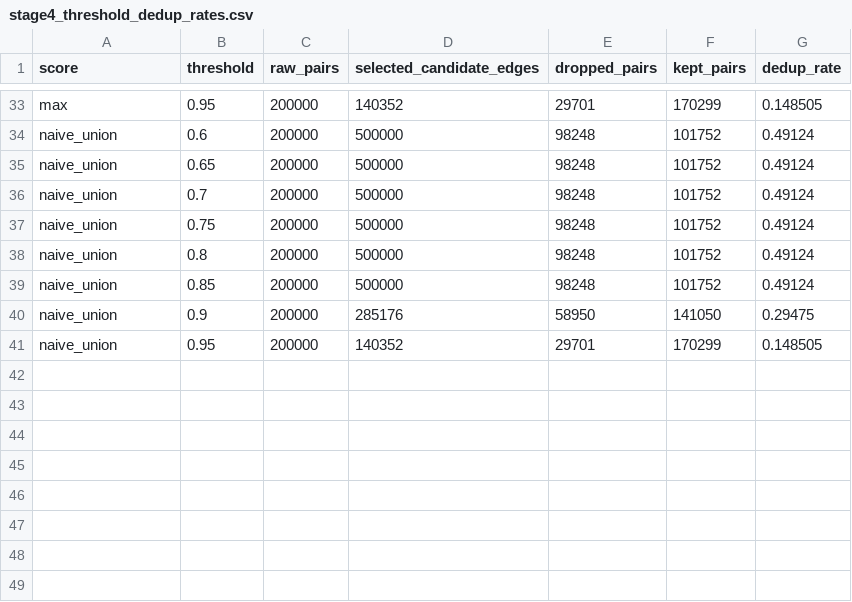
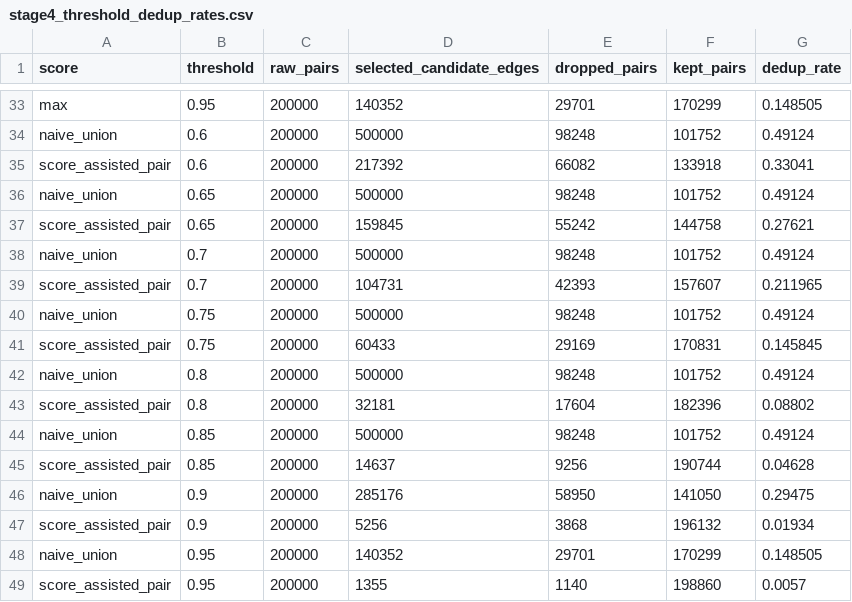
Before and after one commit to xiaoyu-ops/MMdedup, a CSV file: docs/stage4_dashboard/data/paper/stage4_threshold_dedup_rates.csv, drawn as a sheet; only a part is shown, gaps mark what is left out; the diff names each change by its address in the sheet, - before the commit and + after, or states it on an @@ line.

Commit message:
Update Stage 4 dashboard for fair eval

```diff
--- a/docs/stage4_dashboard/data/paper/stage4_threshold_dedup_rates.csv
+++ b/docs/stage4_dashboard/data/paper/stage4_threshold_dedup_rates.csv
+row 35: score_assisted_pair | 0.6 | 200000 | 217392 | 66082 | 133918 | 0.33041
+row 37: score_assisted_pair | 0.65 | 200000 | 159845 | 55242 | 144758 | 0.27621
+row 39: score_assisted_pair | 0.7 | 200000 | 104731 | 42393 | 157607 | 0.211965
+row 41: score_assisted_pair | 0.75 | 200000 | 60433 | 29169 | 170831 | 0.145845
+row 43: score_assisted_pair | 0.8 | 200000 | 32181 | 17604 | 182396 | 0.08802
+row 45: score_assisted_pair | 0.85 | 200000 | 14637 | 9256 | 190744 | 0.04628
+row 47: score_assisted_pair | 0.9 | 200000 | 5256 | 3868 | 196132 | 0.01934
+row 49: score_assisted_pair | 0.95 | 200000 | 1355 | 1140 | 198860 | 0.0057
```
Also changed, not shown: docs/stage4_dashboard/data/paper/stage4_abcde_split_sizes.csv, 40 other files.
